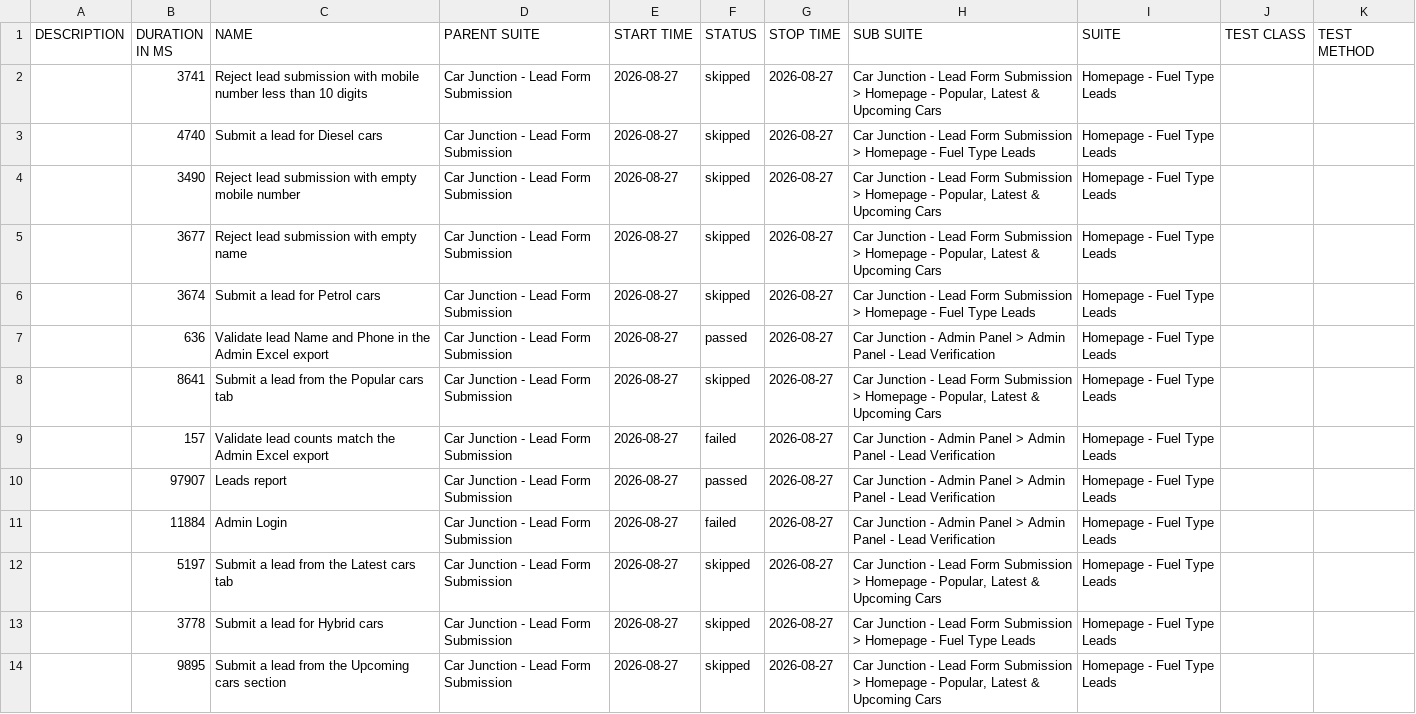
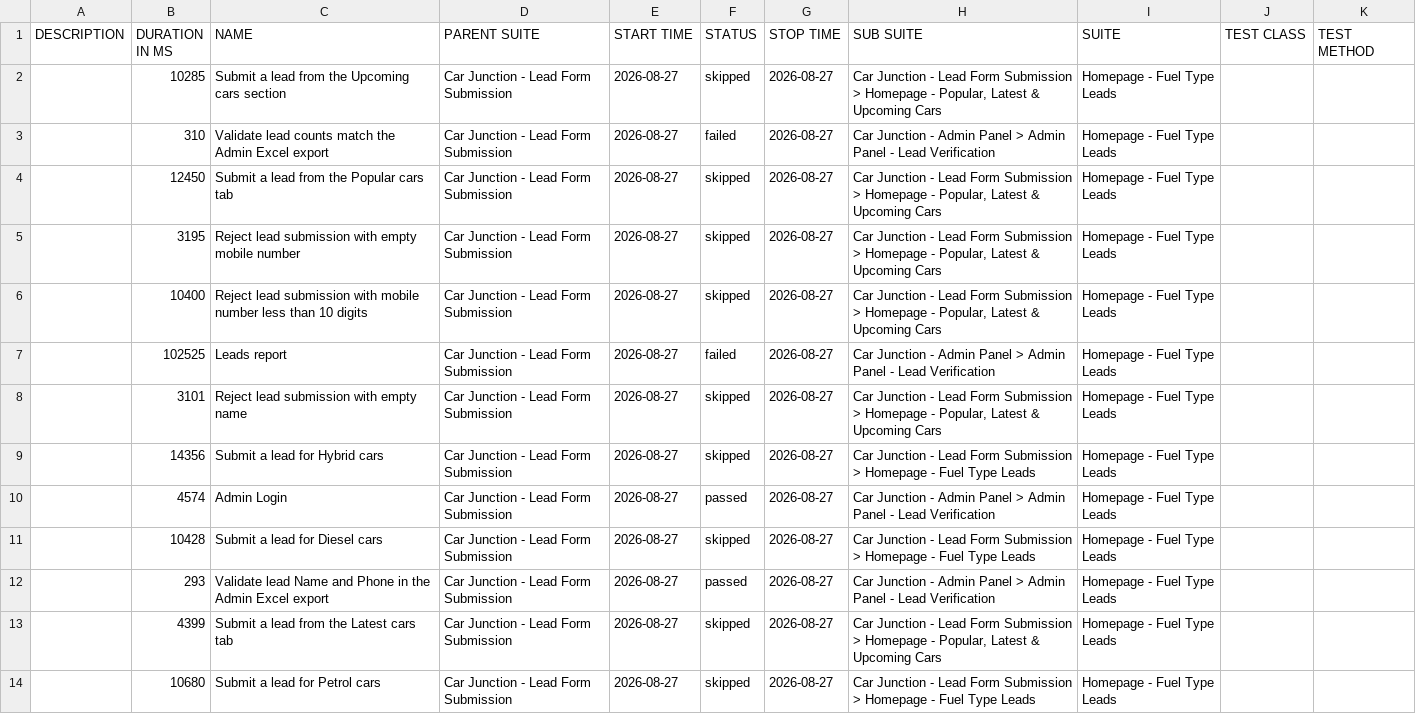
Before and after one commit to venkateshwari-commits/CarJunction-Automation-Report, a CSV file: data/suites.csv, drawn as a sheet; removed rows and columns are numbered as before the commit, all else as after; the diff names each change by its address in the sheet, - before the commit and + after, or states it on an @@ line.

Commit message:
Publish report 2026-08-27T10:13:44.336Z

```diff
--- a/data/suites.csv
+++ b/data/suites.csv
-B2 (DURATION IN MS): 3741
+B2 (DURATION IN MS): 10285
-C2 (NAME): Reject lead submission with mobile number less than 10 digits
+C2 (NAME): Submit a lead from the Upcoming cars section
+row 3:  | 310 | Validate lead counts match the Admin Excel export | Car Junction - Lead Form Submission | 2026-08-27 | failed | 2026-08-27 | Car Junction - Admin Panel > Admin Panel - Lead Verification | Homepage - Fuel Type Leads
-B4 (DURATION IN MS): 4740
+B4 (DURATION IN MS): 12450
-C4 (NAME): Submit a lead for Diesel cars
+C4 (NAME): Submit a lead from the Popular cars tab
-H4 (SUB SUITE): …Homepage - Fuel Type Leads
+H4 (SUB SUITE): …Homepage - Popular, Latest & Upcoming Cars
-B5 (DURATION IN MS): 3490
+B5 (DURATION IN MS): 3195
+row 6:  | 10400 | Reject lead submission with mobile number less than 10 digits | Car Junction - Lead Form Submission | 2026-08-27 | skipped | 2026-08-27 | Car Junction - Lead Form Submission > Homepage - Popular, Latest & Upcoming Cars | Homepage - Fuel Type Leads
+row 7:  | 102525 | Leads report | Car Junction - Lead Form Submission | 2026-08-27 | failed | 2026-08-27 | Car Junction - Admin Panel > Admin Panel - Lead Verification | Homepage - Fuel Type Leads
-B8 (DURATION IN MS): 3677
+B8 (DURATION IN MS): 3101
-B9 (DURATION IN MS): 3674
+B9 (DURATION IN MS): 14356
-C9 (NAME): Submit a lead for Petrol cars
+C9 (NAME): Submit a lead for Hybrid cars
-B10 (DURATION IN MS): 636
+B10 (DURATION IN MS): 4574
-C10 (NAME): Validate lead Name and Phone in the Admin Excel export
+C10 (NAME): Admin Login
-B11 (DURATION IN MS): 8641
+B11 (DURATION IN MS): 10428
-C11 (NAME): Submit a lead from the Popular cars tab
+C11 (NAME): Submit a lead for Diesel cars
-H11 (SUB SUITE): …Homepage - Popular, Latest & Upcoming Cars
+H11 (SUB SUITE): …Homepage - Fuel Type Leads
-row 9:  | 157 | Validate lead counts match the Admin Excel export | Car Junction - Lead Form Submission | 2026-08-27 | failed | 2026-08-27 | Car Junction - Admin Panel > Admin Panel - Lead Verification | Homepage - Fuel Type Leads
-B12 (DURATION IN MS): 97907
+B12 (DURATION IN MS): 293
-C12 (NAME): Leads report
+C12 (NAME): Validate lead Name and Phone in the Admin Excel export
-row 11:  | 11884 | Admin Login | Car Junction - Lead Form Submission | 2026-08-27 | failed | 2026-08-27 | Car Junction - Admin Panel > Admin Panel - Lead Verification | Homepage - Fuel Type Leads
-B13 (DURATION IN MS): 5197
+B13 (DURATION IN MS): 4399
-B14 (DURATION IN MS): 3778
+B14 (DURATION IN MS): 10680
-C14 (NAME): Submit a lead for Hybrid cars
+C14 (NAME): Submit a lead for Petrol cars
-row 14:  | 9895 | Submit a lead from the Upcoming cars section | Car Junction - Lead Form Submission | 2026-08-27 | skipped | 2026-08-27 | Car Junction - Lead Form Submission > Homepage - Popular, Latest & Upcoming Cars | Homepage - Fuel Type Leads
```
Also changed, not shown: 43 other files.
